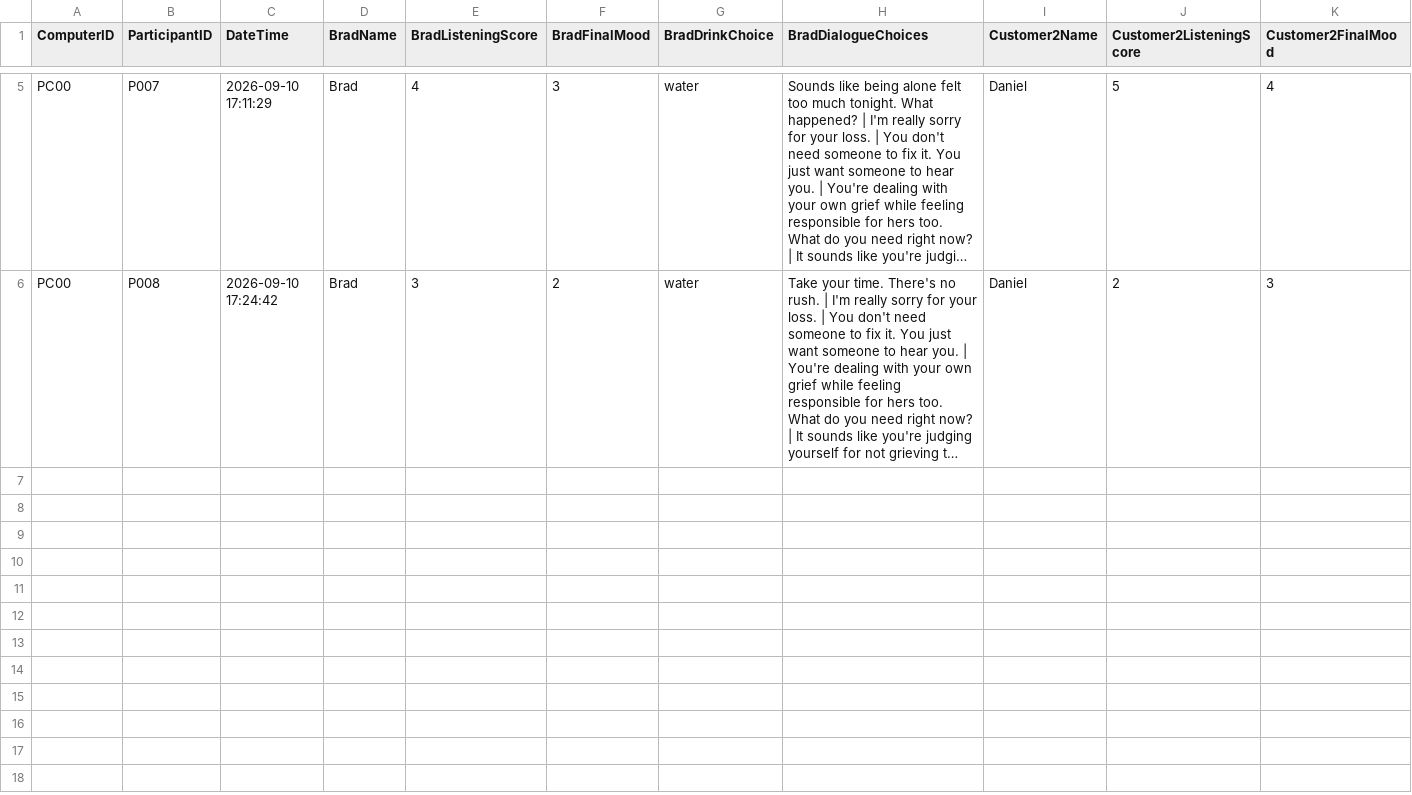
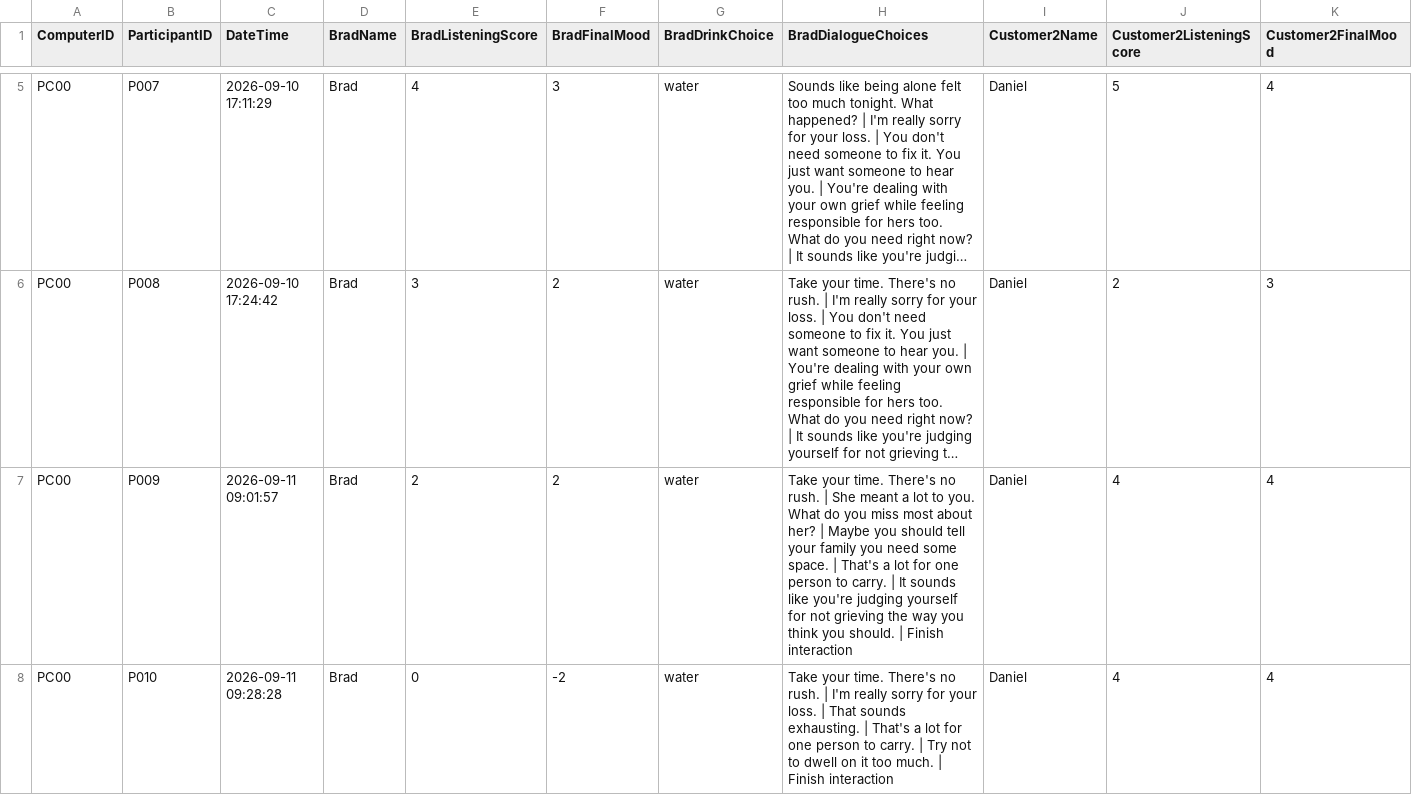
Before and after one commit to killuazilli/Bar-simulation, a CSV file: BAR SIM/Assets/StreamingAssets/BehindTheBarGameplayData.csv, drawn as a sheet; only a part is shown, gaps mark what is left out; long unchanged cells end in …; rows hold the shown columns only; the diff covers the shown part only; the diff names each change by its address in the sheet, - before the commit and + after, or states it on an @@ line.

Commit message:
001

```diff
--- a/BAR SIM/Assets/StreamingAssets/BehindTheBarGameplayData.csv
+++ b/BAR SIM/Assets/StreamingAssets/BehindTheBarGameplayData.csv
+row 7: PC00 | P009 | 2026-09-11 09:01:57 | Brad | 2 | 2 | water | Take your time. There's no rush. | She meant a lot to you. What do you miss most about her? | Maybe you should tell your family you need some space. | That's a lot for one person to carry. | It sounds like you're judging yourself for not grieving the way you think you should. | Finish interaction | Daniel | 4 | 4
+row 8: PC00 | P010 | 2026-09-11 09:28:28 | Brad | 0 | -2 | water | Take your time. There's no rush. | I'm really sorry for your loss. | That sounds exhausting. | That's a lot for one person to carry. | Try not to dwell on it too much. | Finish interaction | Daniel | 4 | 4
```
Also changed, not shown: 1 added row elsewhere in this file.
